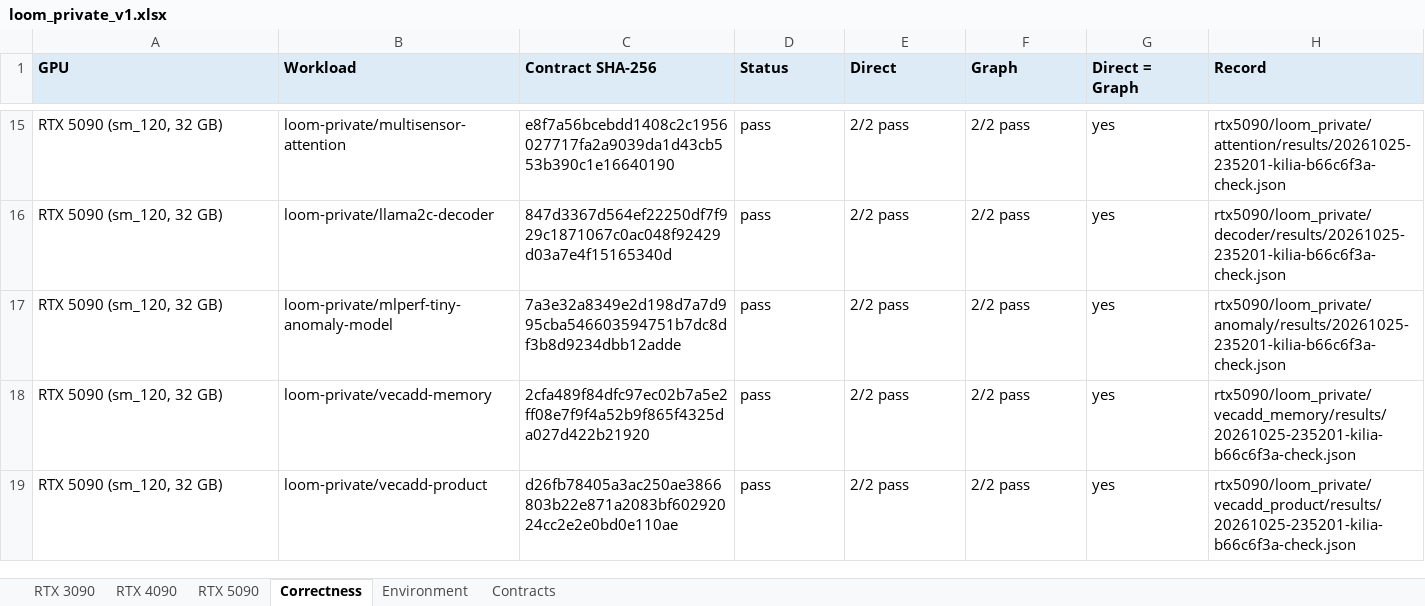
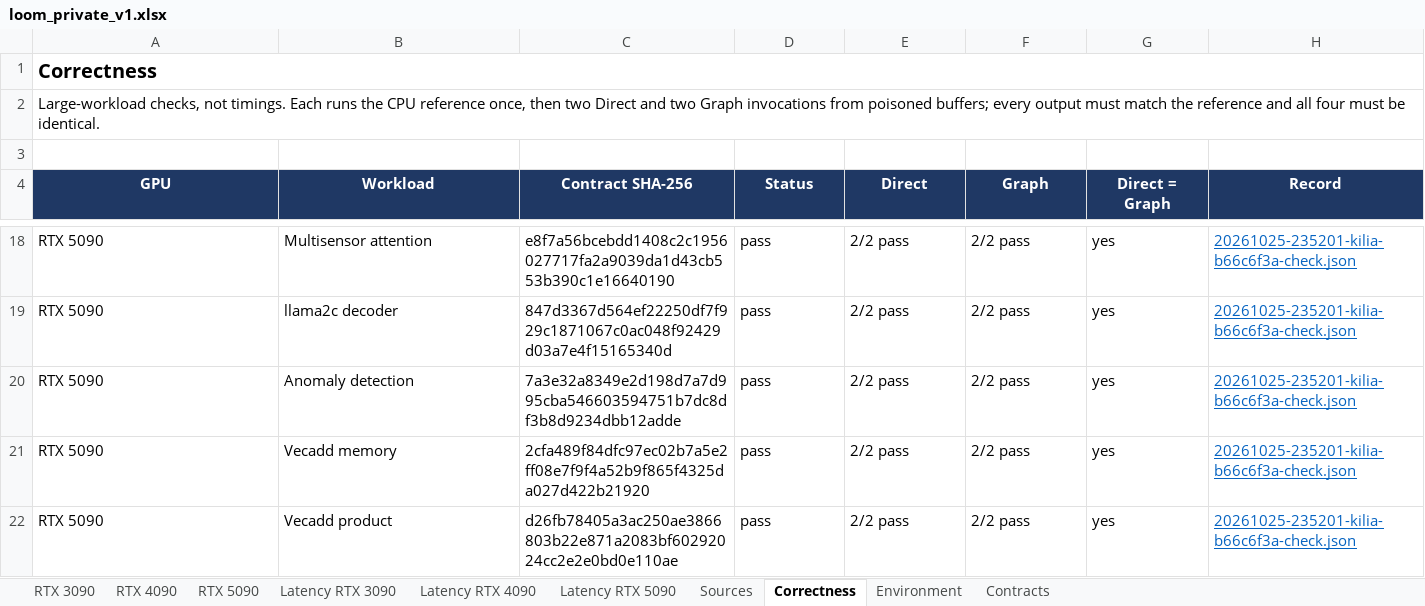
Before and after one commit to ankaijin/cuda-elastic, an Excel workbook: results/loom_private/loom_private_v1.xlsx, sheet Correctness, drawn as a sheet; only a part is shown, gaps mark what is left out; values as stored, in another font and other column widths than the file's, no borders; addresses are those after the commit; the diff covers the shown part only; the diff names each change by its address in the sheet, - before the commit and + after, or states it on an @@ line.

Commit message:
Format the loom_private workbook like cuda_performance.xlsx
Use the legacy workbook layout and styling: title and description rows,
sheet links, navy headers, tinted Direct/Graph/Optimized columns, linked
values, speedup columns, short notes with full comments, borders, frozen
panes, filters, and A3 landscape printing.

Each GPU summary sheet has an Application and a Kernel-only row per
workload, a pending Optimized column, and on the 4090 and 5090 a speedup
over the 3090. Latency sheets show batch, single-iteration, and
single/batched times. Sources, Correctness, Environment, and Contracts
follow. Links point at GitHub, pinned to the commit that has each file.
The styling helpers are copied rather than imported so the report never
loads the legacy inputs. The markdown page is unchanged.

```diff
--- a/results/loom_private/loom_private_v1.xlsx (sheet Correctness)
+++ b/results/loom_private/loom_private_v1.xlsx (sheet Correctness)
+sheet tab: Latency RTX 3090
+sheet tab: Latency RTX 4090
+sheet tab: Latency RTX 5090
+sheet tab: Sources
+row 1: Correctness
+row 2: Large-workload checks, not timings. Each runs the CPU reference once, then two Direct and two Graph invocations from poisoned buffers; every output must match the reference and all four must be identical.
+row 3: (empty)
@@ A4:H4 fill: #DDEBF7 → #1F3864, text colour: black → #FFFFFF, alignment: left → center @@
-A18:A22 (GPU): RTX 5090 (sm_120, 32 GB)
+A18:A22 (GPU): RTX 5090
-B18 (Workload): loom-private/multisensor-attention
+B18 (Workload): Multisensor attention
@@ H18:H22 underline: off → on, text colour: black → #0563C1 @@
-H18 (Record): rtx5090/loom_private/attention/results/20261025-235201-kilia-b66c6f3a-check.json
+H18 (Record): 20261025-235201-kilia-b66c6f3a-check.json
-B19 (Workload): loom-private/llama2c-decoder
+B19 (Workload): llama2c decoder
-H19 (Record): rtx5090/loom_private/decoder/results/20261025-235201-kilia-b66c6f3a-check.json
+H19 (Record): 20261025-235201-kilia-b66c6f3a-check.json
-B20 (Workload): loom-private/mlperf-tiny-anomaly-model
+B20 (Workload): Anomaly detection
-H20 (Record): rtx5090/loom_private/anomaly/results/20261025-235201-kilia-b66c6f3a-check.json
+H20 (Record): 20261025-235201-kilia-b66c6f3a-check.json
-B21 (Workload): loom-private/vecadd-memory
+B21 (Workload): Vecadd memory
-H21 (Record): rtx5090/loom_private/vecadd_memory/results/20261025-235201-kilia-b66c6f3a-check.json
+H21 (Record): 20261025-235201-kilia-b66c6f3a-check.json
-B22 (Workload): loom-private/vecadd-product
+B22 (Workload): Vecadd product
-H22 (Record): rtx5090/loom_private/vecadd_product/results/20261025-235201-kilia-b66c6f3a-check.json
+H22 (Record): 20261025-235201-kilia-b66c6f3a-check.json
```
Also changed, not shown: 39 edited cells and cell formats elsewhere in this sheet, sheet RTX 5090, sheet RTX 4090, sheet RTX 3090, sheet Environment, sheet Contracts, 2 other files.
